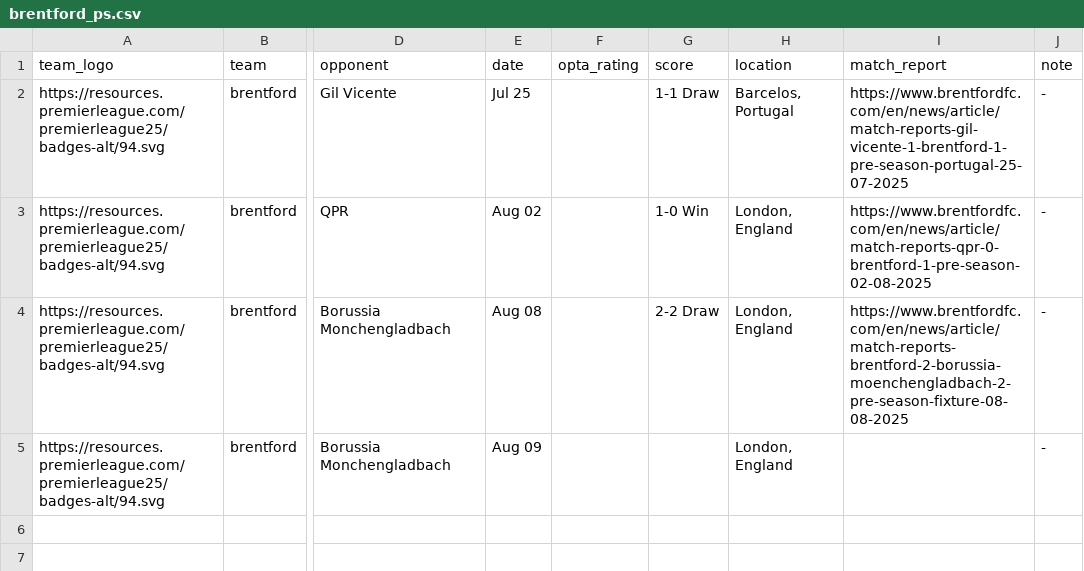
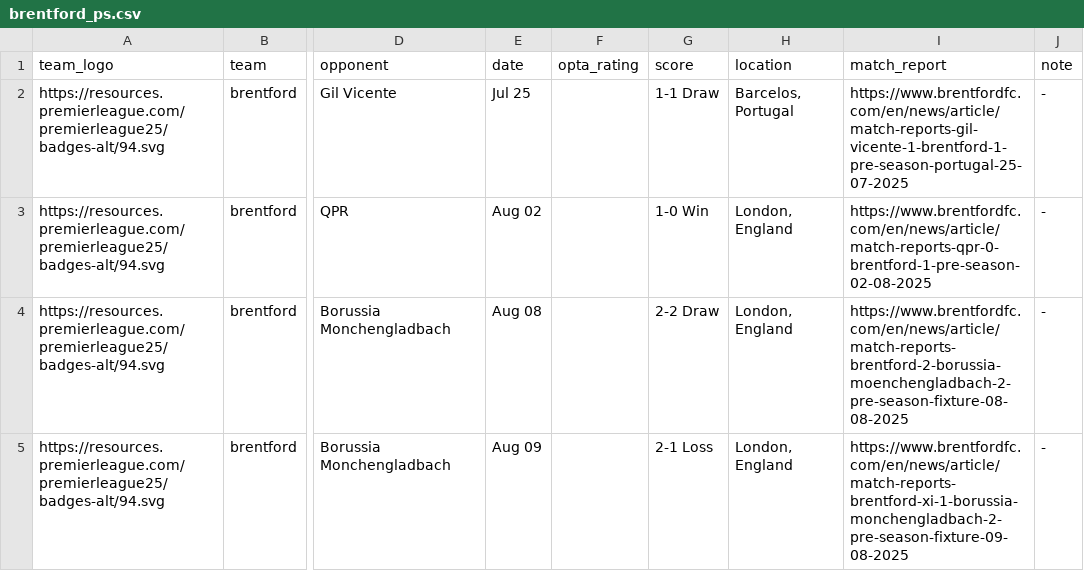
Before and after one commit to Chris6YS/quarto-website-6ys, a CSV file: posts/EPL_preseason_25/data/brentford_ps.csv, drawn as a sheet; only a part is shown, gaps mark what is left out; the diff names each change by its address in the sheet, - before the commit and + after, or states it on an @@ line.

```diff
--- a/posts/EPL_preseason_25/data/brentford_ps.csv
+++ b/posts/EPL_preseason_25/data/brentford_ps.csv
-G5 (score): (empty)
+G5 (score): 2-1 Loss
-I5 (match_report): (empty)
+I5 (match_report): https://www.brentfordfc.com/en/news/article/match-reports-brentford-xi-1-borussia-monchengladbach-2-pre-season-fixture-09-08-2025
```
Also changed, not shown: posts/EPL_preseason_25/data/bournemouth_ps.csv, posts/EPL_preseason_25/data/brighton_ps.csv, 22 other files.
